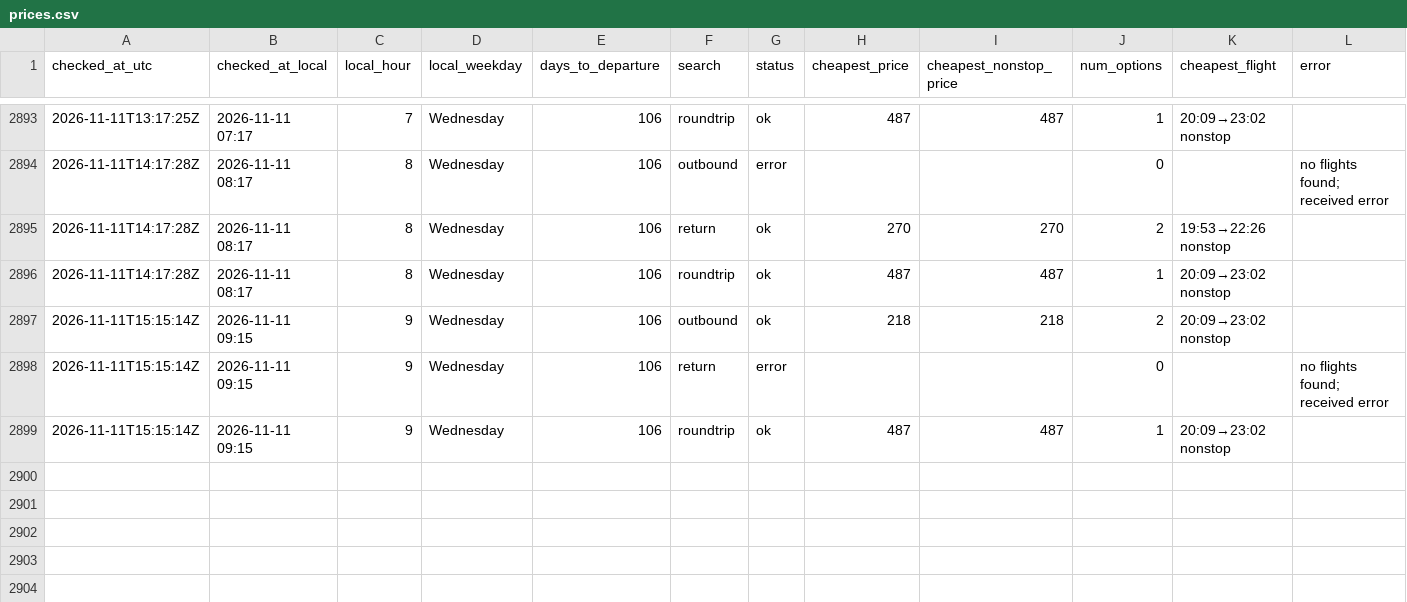
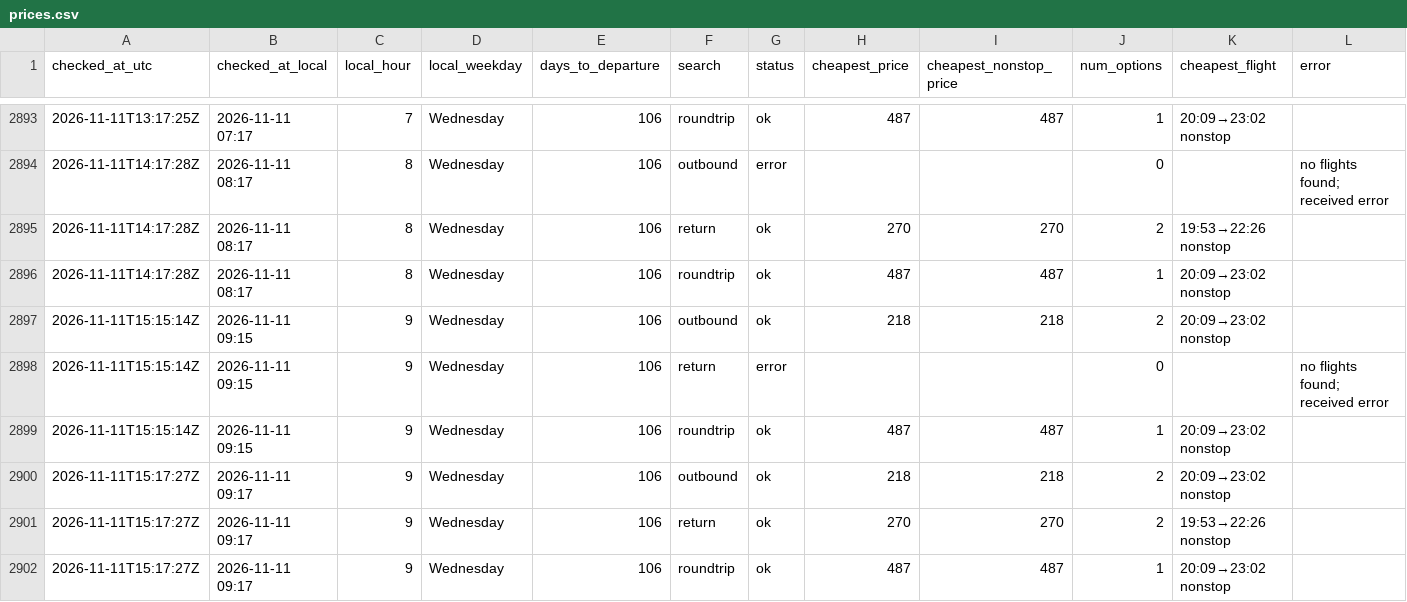
Before and after one commit to tommyjoppich/flighttracker, a CSV file: data/prices.csv, drawn as a sheet; only a part is shown, gaps mark what is left out.

Commit message:
Price check 2026-11-11 15:18 UTC

```diff
--- a/data/prices.csv
+++ b/data/prices.csv
@@ -2899 +2899,4 @@ checked_at_utc,checked_at_local,local_hour,local_weekday,days_to_departure,searc
 2026-11-11T15:15:14Z,2026-11-11 09:15,9,Wednesday,106,roundtrip,ok,487,487,1,20:09→23:02 nonstop,
+2026-11-11T15:17:27Z,2026-11-11 09:17,9,Wednesday,106,outbound,ok,218,218,2,20:09→23:02 nonstop,
+2026-11-11T15:17:27Z,2026-11-11 09:17,9,Wednesday,106,return,ok,270,270,2,19:53→22:26 nonstop,
+2026-11-11T15:17:27Z,2026-11-11 09:17,9,Wednesday,106,roundtrip,ok,487,487,1,20:09→23:02 nonstop,
```
Also changed, not shown: data/options.csv, 5 other files.
